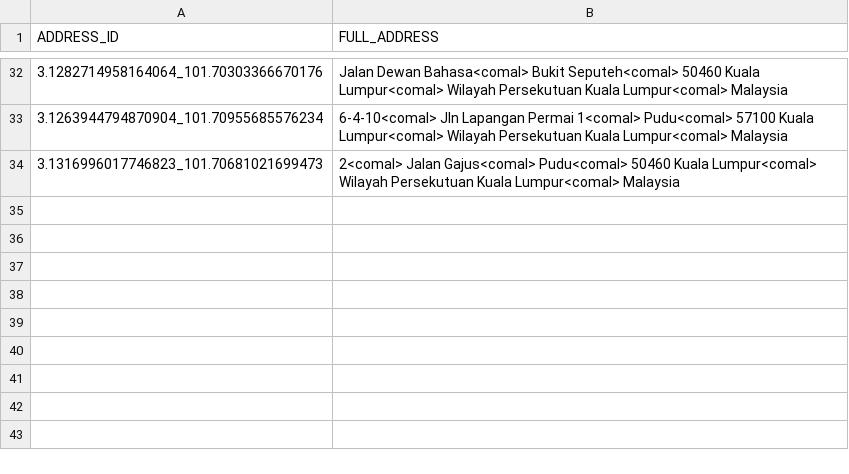
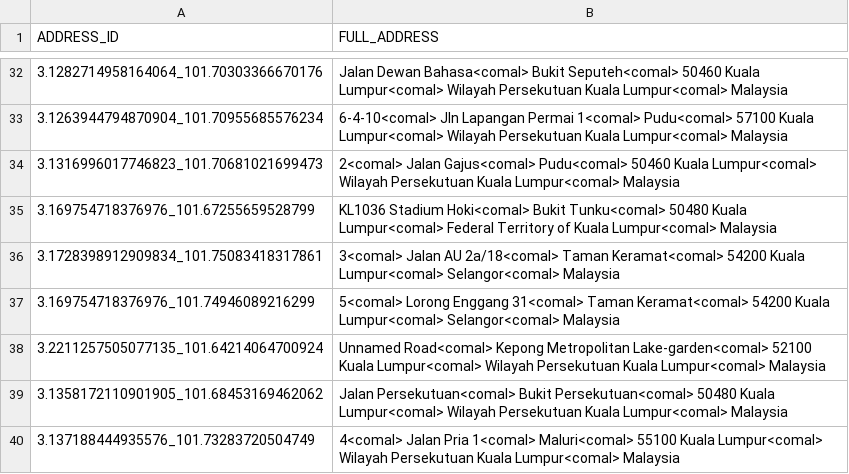
Before and after one commit to sejarasakura/DSA-Group-3-Assignment, a CSV file: WebApplication/data/MapAddress.csv, drawn as a sheet; only a part is shown, gaps mark what is left out; the diff names each change by its address in the sheet, - before the commit and + after, or states it on an @@ line.

```diff
--- a/WebApplication/data/MapAddress.csv
+++ b/WebApplication/data/MapAddress.csv
+row 35: 3.169754718376976_101.67255659528799 | KL1036 Stadium Hoki<comal> Bukit Tunku<comal> 50480 Kuala Lumpur<comal> Federal Territory of Kuala Lumpur<comal> Malaysia
+row 36: 3.1728398912909834_101.75083418317861 | 3<comal> Jalan AU 2a/18<comal> Taman Keramat<comal> 54200 Kuala Lumpur<comal> Selangor<comal> Malaysia
+row 37: 3.169754718376976_101.74946089216299 | 5<comal> Lorong Enggang 31<comal> Taman Keramat<comal> 54200 Kuala Lumpur<comal> Selangor<comal> Malaysia
+row 38: 3.2211257505077135_101.64214064700924 | Unnamed Road<comal> Kepong Metropolitan Lake-garden<comal> 52100 Kuala Lumpur<comal> Wilayah Persekutuan Kuala Lumpur<comal> Malaysia
+row 39: 3.1358172110901905_101.68453169462062 | Jalan Persekutuan<comal> Bukit Persekutuan<comal> 50480 Kuala Lumpur<comal> Wilayah Persekutuan Kuala Lumpur<comal> Malaysia
+row 40: 3.137188444935576_101.73283720504749 | 4<comal> Jalan Pria 1<comal> Maluri<comal> 55100 Kuala Lumpur<comal> Wilayah Persekutuan Kuala Lumpur<comal> Malaysia
```
Also changed, not shown: WebApplication/data/Booking.csv, WebApplication/data/Chat.csv, 26 other files.
